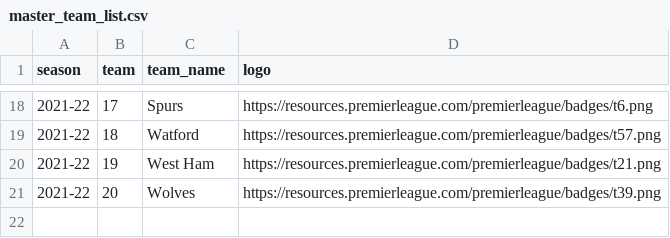
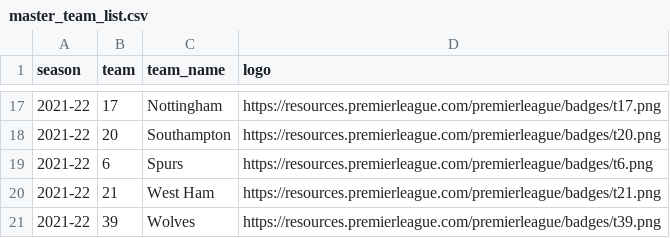
Before and after one commit to nfach98/FPLPredictor, a CSV file: python/datasets/master_team_list.csv, drawn as a sheet; only a part is shown, gaps mark what is left out; the diff covers the shown part only.

```diff
--- a/python/datasets/master_team_list.csv
+++ b/python/datasets/master_team_list.csv
@@ -18,4 +17,5 @@ season,team,team_name,logo
-2021-22,17,Spurs,https://resources.premierleague.com/premierleague/badges/t6.png
-2021-22,18,Watford,https://resources.premierleague.com/premierleague/badges/t57.png
-2021-22,19,West Ham,https://resources.premierleague.com/premierleague/badges/t21.png
-2021-22,20,Wolves,https://resources.premierleague.com/premierleague/badges/t39.png
+2021-22,17,Nottingham,https://resources.premierleague.com/premierleague/badges/t17.png
+2021-22,20,Southampton,https://resources.premierleague.com/premierleague/badges/t20.png
+2021-22,6,Spurs,https://resources.premierleague.com/premierleague/badges/t6.png
+2021-22,21,West Ham,https://resources.premierleague.com/premierleague/badges/t21.png
+2021-22,39,Wolves,https://resources.premierleague.com/premierleague/badges/t39.png
```
Also changed, not shown: 9 added rows, 10 removed rows and 12 edited cells elsewhere in this file, 29 other files.
